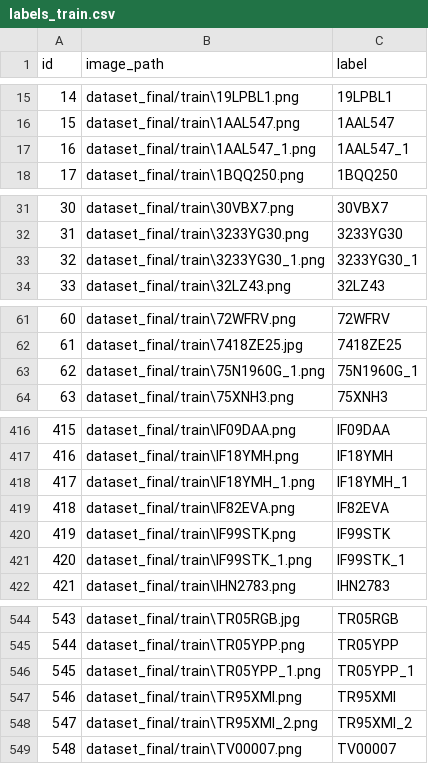
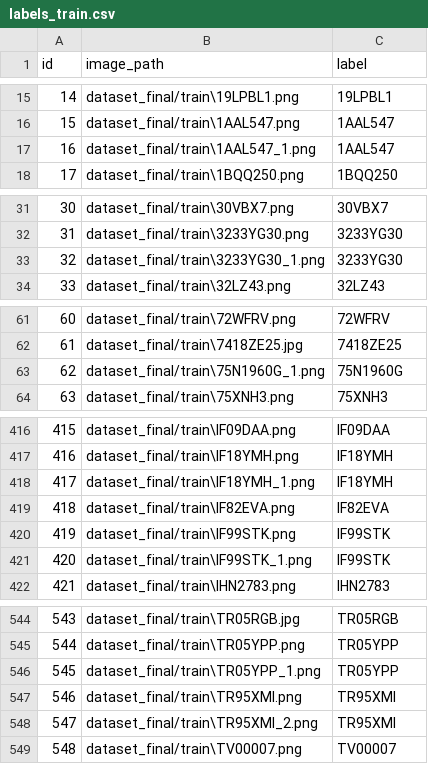
Before and after one commit to yunchuan-zhou/Car-Plate-Recognition, a CSV file: labels_train.csv, drawn as a sheet; only a part is shown, gaps mark what is left out; the diff covers the shown part only.

Commit message:
fix a bug when extracting labels from image_path and update three csv files

```diff
--- a/labels_train.csv
+++ b/labels_train.csv
@@ -16,3 +16,3 @@ id,image_path,label
 15,dataset_final/train\1AAL547.png,1AAL547
-16,dataset_final/train\1AAL547_1.png,1AAL547_1
+16,dataset_final/train\1AAL547_1.png,1AAL547
 17,dataset_final/train\1BQQ250.png,1BQQ250
@@ -32,3 +32,3 @@ id,image_path,label
 31,dataset_final/train\3233YG30.png,3233YG30
-32,dataset_final/train\3233YG30_1.png,3233YG30_1
+32,dataset_final/train\3233YG30_1.png,3233YG30
 33,dataset_final/train\32LZ43.png,32LZ43
@@ -62,3 +62,3 @@ id,image_path,label
 61,dataset_final/train\7418ZE25.jpg,7418ZE25
-62,dataset_final/train\75N1960G_1.png,75N1960G_1
+62,dataset_final/train\75N1960G_1.png,75N1960G
 63,dataset_final/train\75XNH3.png,75XNH3
@@ -417,6 +417,6 @@ id,image_path,label
 416,dataset_final/train\IF18YMH.png,IF18YMH
-417,dataset_final/train\IF18YMH_1.png,IF18YMH_1
+417,dataset_final/train\IF18YMH_1.png,IF18YMH
 418,dataset_final/train\IF82EVA.png,IF82EVA
 419,dataset_final/train\IF99STK.png,IF99STK
-420,dataset_final/train\IF99STK_1.png,IF99STK_1
+420,dataset_final/train\IF99STK_1.png,IF99STK
 421,dataset_final/train\IHN2783.png,IHN2783
@@ -545,5 +545,5 @@ id,image_path,label
 544,dataset_final/train\TR05YPP.png,TR05YPP
-545,dataset_final/train\TR05YPP_1.png,TR05YPP_1
+545,dataset_final/train\TR05YPP_1.png,TR05YPP
 546,dataset_final/train\TR95XMI.png,TR95XMI
-547,dataset_final/train\TR95XMI_2.png,TR95XMI_2
+547,dataset_final/train\TR95XMI_2.png,TR95XMI
 548,dataset_final/train\TV00007.png,TV00007
```
Also changed, not shown: 24 edited cells elsewhere in this file, labels_test.csv, labels_val.csv, 2 other files.
